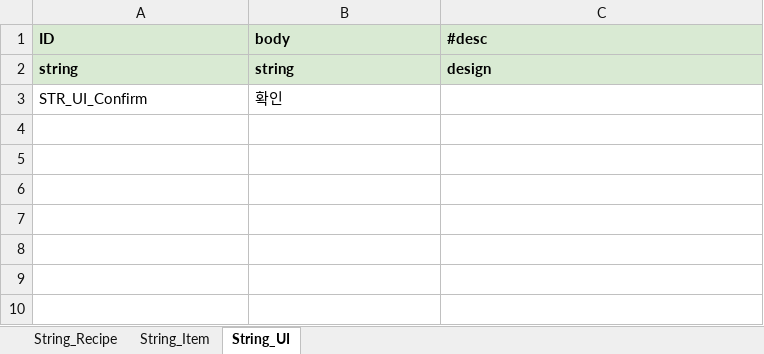
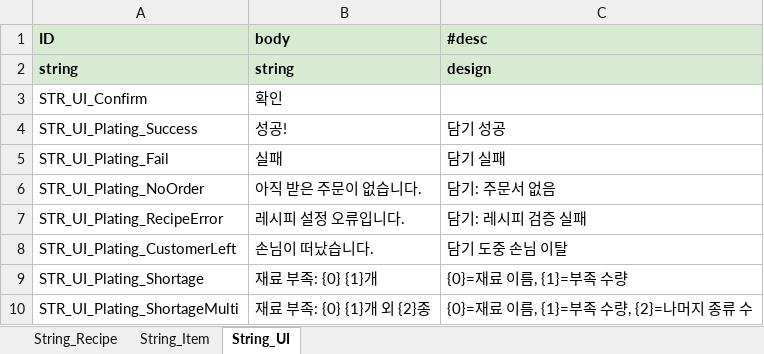
Before and after one commit to jeongopo/ProjectBB, an Excel workbook: Data/Excel/BBString.xlsx, sheet String_UI, drawn as a sheet; values as stored, in another font and other column widths than the file's, no borders; the diff names each change by its address in the sheet, - before the commit and + after, or states it on an @@ line.

```diff
--- a/Data/Excel/BBString.xlsx (sheet String_UI)
+++ b/Data/Excel/BBString.xlsx (sheet String_UI)
+row 4: STR_UI_Plating_Success | 성공! | 담기 성공
+row 5: STR_UI_Plating_Fail | 실패 | 담기 실패
+row 6: STR_UI_Plating_NoOrder | 아직 받은 주문이 없습니다. | 담기: 주문서 없음
+row 7: STR_UI_Plating_RecipeError | 레시피 설정 오류입니다. | 담기: 레시피 검증 실패
+row 8: STR_UI_Plating_CustomerLeft | 손님이 떠났습니다. | 담기 도중 손님 이탈
+row 9: STR_UI_Plating_Shortage | 재료 부족: {0} {1}개 | {0}=재료 이름, {1}=부족 수량
+row 10: STR_UI_Plating_ShortageMulti | 재료 부족: {0} {1}개 외 {2}종 | {0}=재료 이름, {1}=부족 수량, {2}=나머지 종류 수
```
Also changed, not shown: sheet String_Item, sheet String_Recipe, Data/Excel/Item.xlsx, 2 other files.
